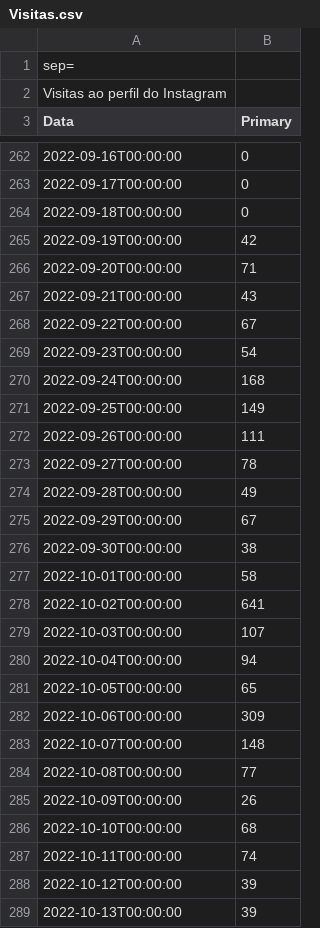
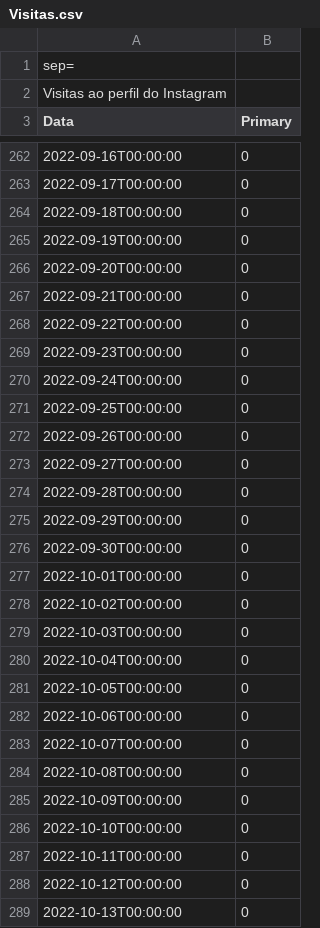
Before and after one commit to alisson002/Dashboard-TN, a CSV file: tabelas/meta/jpn/Visitas.csv, drawn as a sheet; only a part is shown, gaps mark what is left out; the diff covers the shown part only; the diff names each change by its address in the sheet, - before the commit and + after, or states it on an @@ line.

Commit message:
att jpn meta

```diff
--- a/tabelas/meta/jpn/Visitas.csv
+++ b/tabelas/meta/jpn/Visitas.csv
-B265 (Primary): 42
+B265 (Primary): 0
-B266 (Primary): 71
+B266 (Primary): 0
-B267 (Primary): 43
+B267 (Primary): 0
-B268 (Primary): 67
+B268 (Primary): 0
-B269 (Primary): 54
+B269 (Primary): 0
-B270 (Primary): 168
+B270 (Primary): 0
-B271 (Primary): 149
+B271 (Primary): 0
-B272 (Primary): 111
+B272 (Primary): 0
-B273 (Primary): 78
+B273 (Primary): 0
-B274 (Primary): 49
+B274 (Primary): 0
-B275 (Primary): 67
+B275 (Primary): 0
-B276 (Primary): 38
+B276 (Primary): 0
-B277 (Primary): 58
+B277 (Primary): 0
-B278 (Primary): 641
+B278 (Primary): 0
-B279 (Primary): 107
+B279 (Primary): 0
-B280 (Primary): 94
+B280 (Primary): 0
-B281 (Primary): 65
+B281 (Primary): 0
-B282 (Primary): 309
+B282 (Primary): 0
-B283 (Primary): 148
+B283 (Primary): 0
-B284 (Primary): 77
+B284 (Primary): 0
-B285 (Primary): 26
+B285 (Primary): 0
-B286 (Primary): 68
+B286 (Primary): 0
-B287 (Primary): 74
+B287 (Primary): 0
-B288:B289 (Primary): 39
+B288:B289 (Primary): 0
```
Also changed, not shown: 40 added rows and 16 edited cells elsewhere in this file, tabelas/meta/jpn/Alcance.csv, tabelas/meta/jpn/Seguidores.csv.
